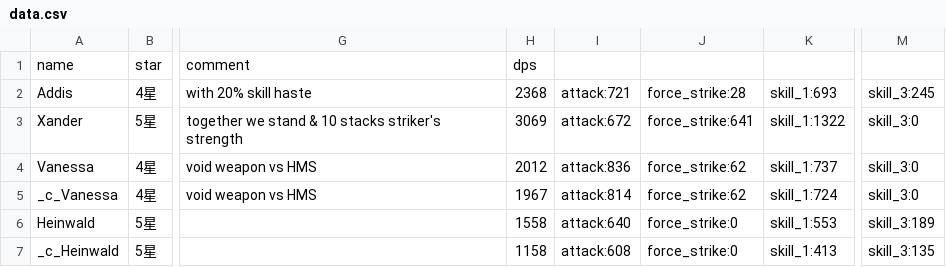
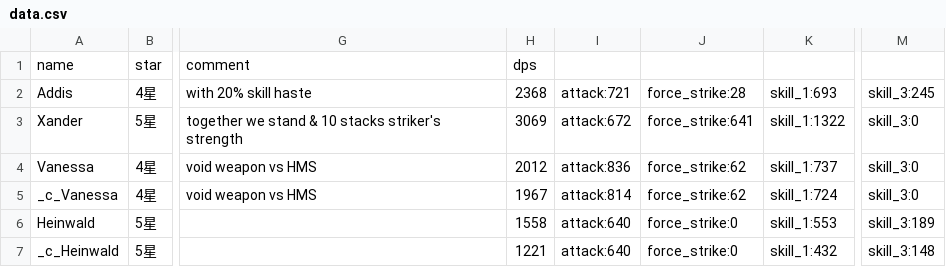
Before and after one commit to b1ueb1ues/b1ueb1ues.github.io, a CSV file: sp/data.csv, drawn as a sheet; only a part is shown, gaps mark what is left out; the diff names each change by its address in the sheet, - before the commit and + after, or states it on an @@ line.

```diff
--- a/sp/data.csv
+++ b/sp/data.csv
-H7: 1158
+H7: 1221
-I7: attack:608
+I7: attack:640
-K7: skill_1:413
+K7: skill_1:432
-M7: skill_3:135
+M7: skill_3:148
```
Also changed, not shown: 2 other files.
